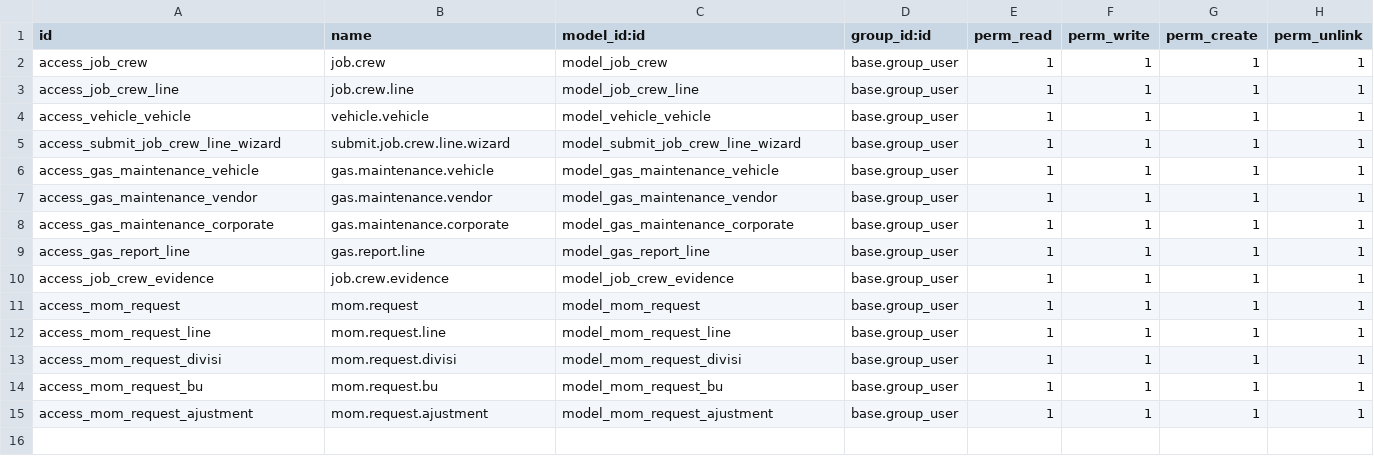
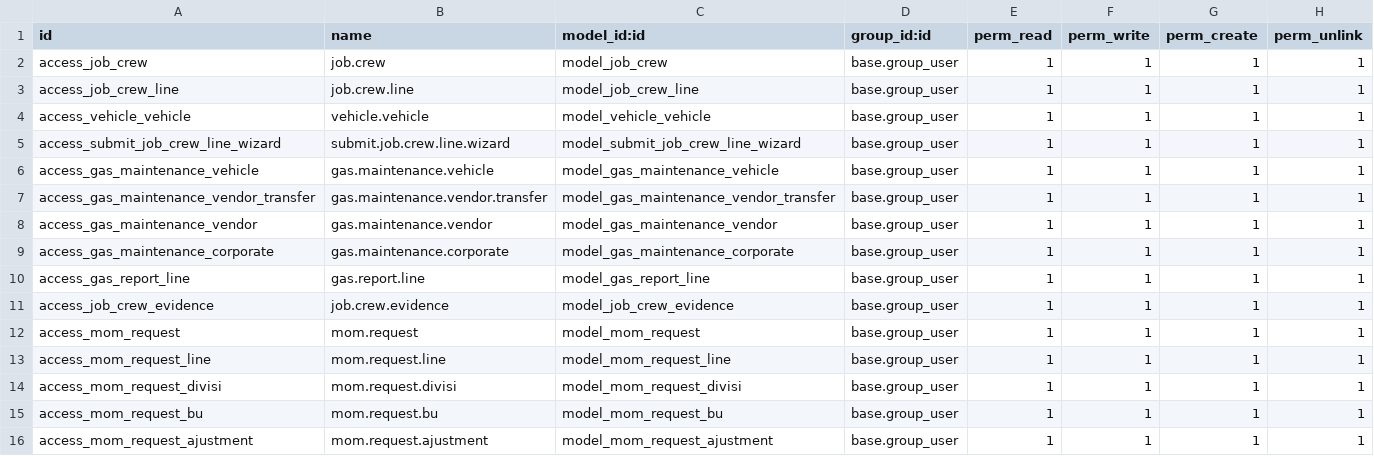
Before and after one commit to khoerulmutaqin225/PMS-MODUL, a CSV file: pms_module/security/ir.model.access.csv, drawn as a sheet; the diff names each change by its address in the sheet, - before the commit and + after, or states it on an @@ line.

Commit message:
Update vendor list

```diff
--- a/pms_module/security/ir.model.access.csv
+++ b/pms_module/security/ir.model.access.csv
+row 7: access_gas_maintenance_vendor_transfer | gas.maintenance.vendor.transfer | model_gas_maintenance_vendor_transfer | base.group_user | 1 | 1 | 1 | 1
```
Also changed, not shown: 2 other files.
